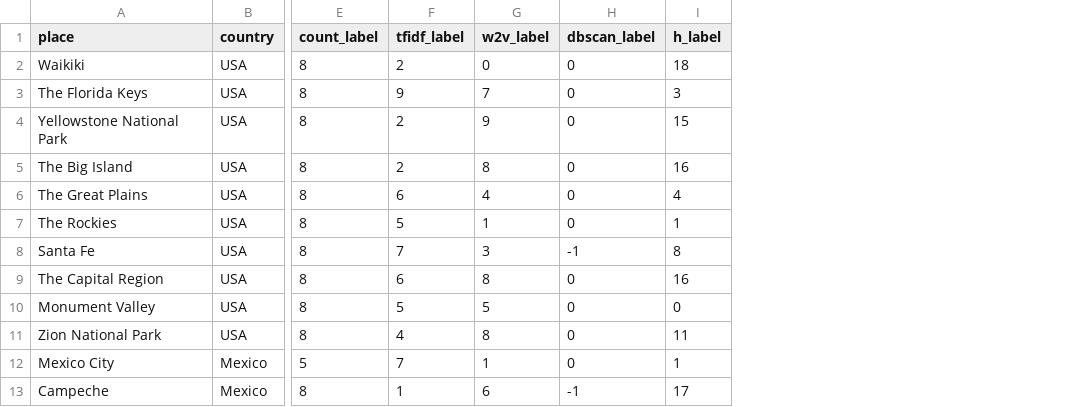
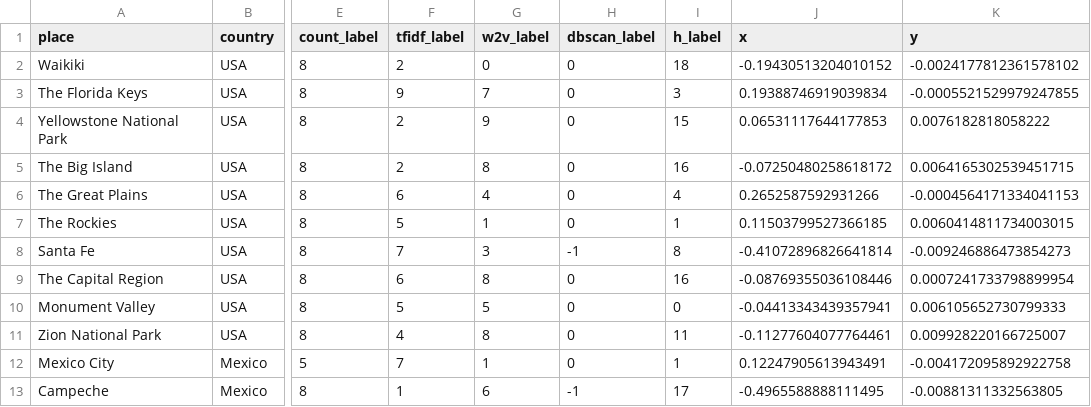
Before and after one commit to SaschaFuksa/datascience, a CSV file: crawling-and-preprocessing/content/location_cluster.csv, drawn as a sheet; only a part is shown, gaps mark what is left out; the diff names each change by its address in the sheet, - before the commit and + after, or states it on an @@ line.

```diff
--- a/crawling-and-preprocessing/content/location_cluster.csv
+++ b/crawling-and-preprocessing/content/location_cluster.csv
+column J (x), rows 2-13: -0.19430513204010152 | 0.19388746919039834 | 0.06531117644177853 | -0.07250480258618172 | 0.2652587592931266 | 0.11503799527366185 | -0.41072896826641814 | -0.08769355036108446 | -0.04413343439357941 | -0.11277604077764461 | 0.12247905613943491 | -0.4965588888111495
+column K (y), rows 2-13: -0.0024177812361578102 | -0.0005521529979247855 | 0.0076182818058222 | 0.0064165302539451715 | -0.0004564171334041153 | 0.0060414811734003015 | -0.009246886473854273 | 0.0007241733798899954 | 0.006105652730799333 | 0.009928220166725007 | -0.004172095892922758 | -0.00881311332563805
```
Also changed, not shown: 4 other files.
